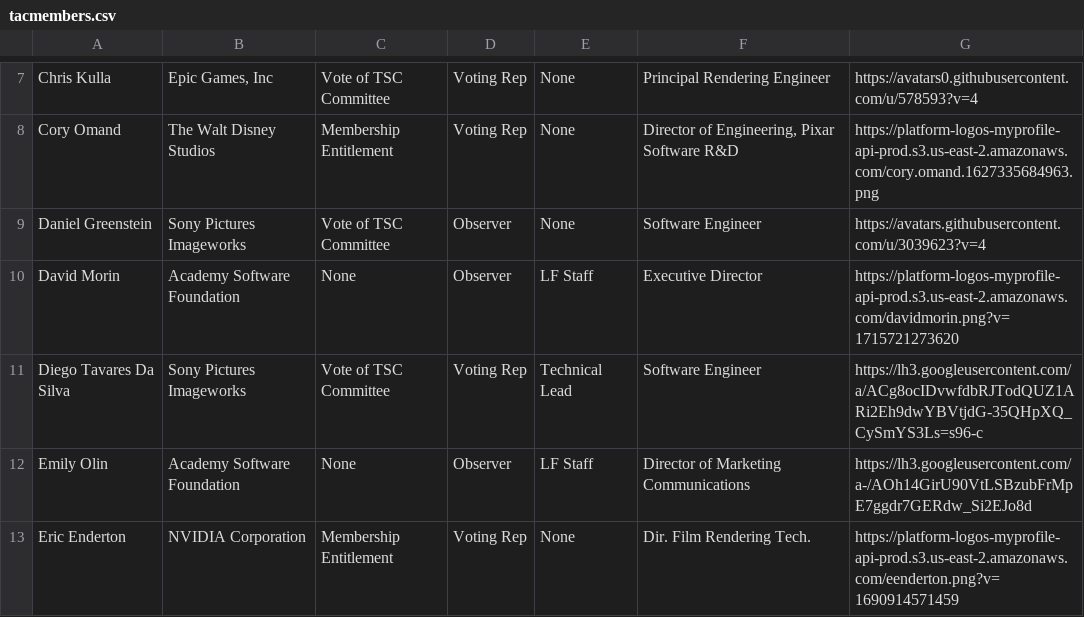
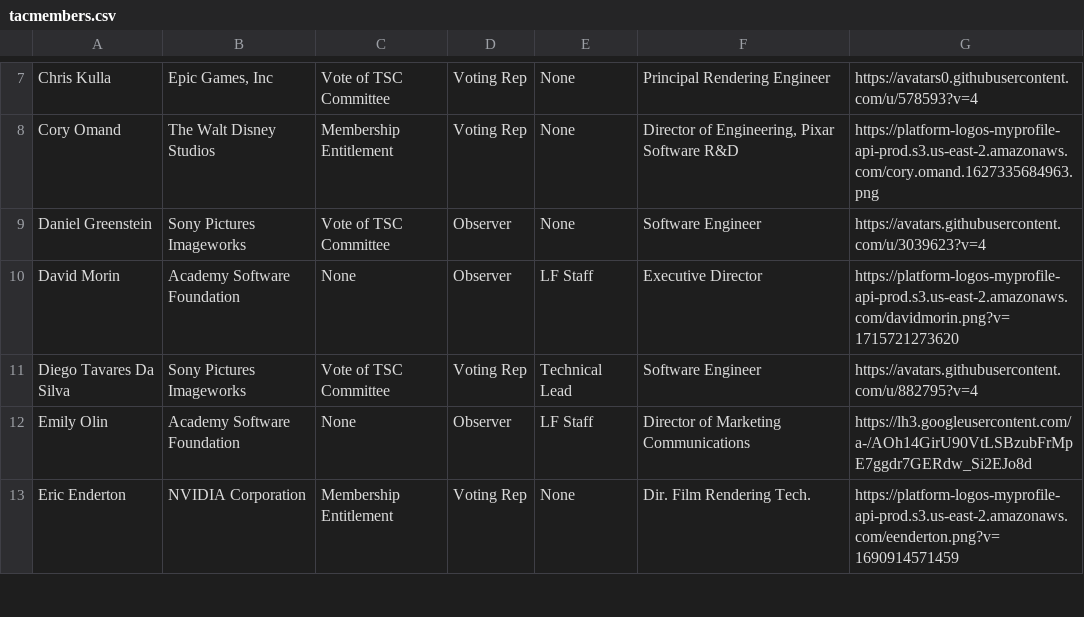
Before and after one commit to AcademySoftwareFoundation/tac, a CSV file: _data/tacmembers.csv, drawn as a sheet; only a part is shown, gaps mark what is left out.

```diff
--- a/_data/tacmembers.csv
+++ b/_data/tacmembers.csv
@@ -10,3 +10,3 @@ Daniel Greenstein,Sony Pictures Imageworks,Vote of TSC Committee,Observer,None,S
 David Morin,Academy Software Foundation,None,Observer,LF Staff,Executive Director,https://platform-logos-myprofile-api-prod.s3.us-east-2.amazonaws.com/davidmorin.png?v=1715721273620
-Diego Tavares Da Silva,Sony Pictures Imageworks,Vote of TSC Committee,Voting Rep,Technical Lead,Software Engineer,https://lh3.googleusercontent.com/a/ACg8ocIDvwfdbRJTodQUZ1ARi2Eh9dwYBVtjdG-35QHpXQ_CySmYS3Ls=s96-c
+Diego Tavares Da Silva,Sony Pictures Imageworks,Vote of TSC Committee,Voting Rep,Technical Lead,Software Engineer,https://avatars.githubusercontent.com/u/882795?v=4
 Emily Olin,Academy Software Foundation,None,Observer,LF Staff,Director of Marketing Communications,https://lh3.googleusercontent.com/a-/AOh14GirU90VtLSBzubFrMpE7ggdr7GERdw_Si2EJo8d
```
